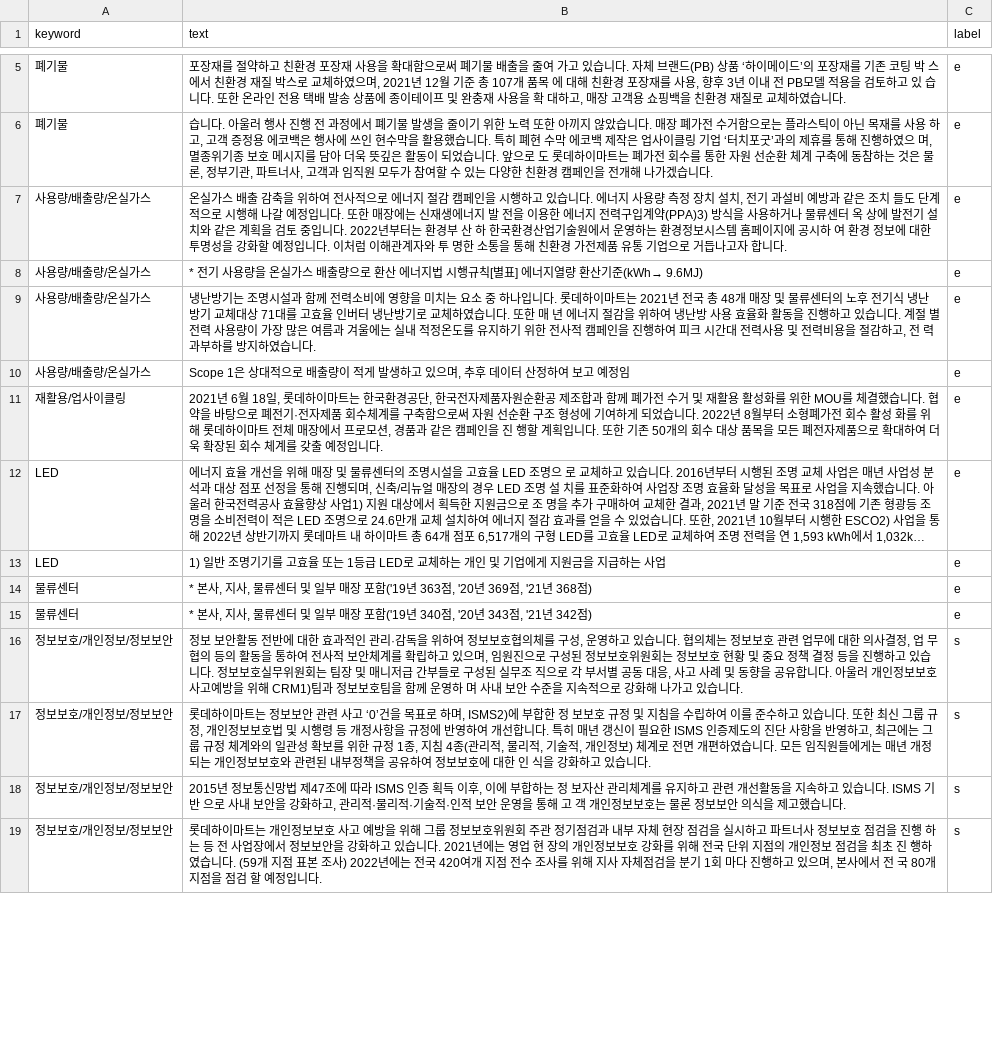
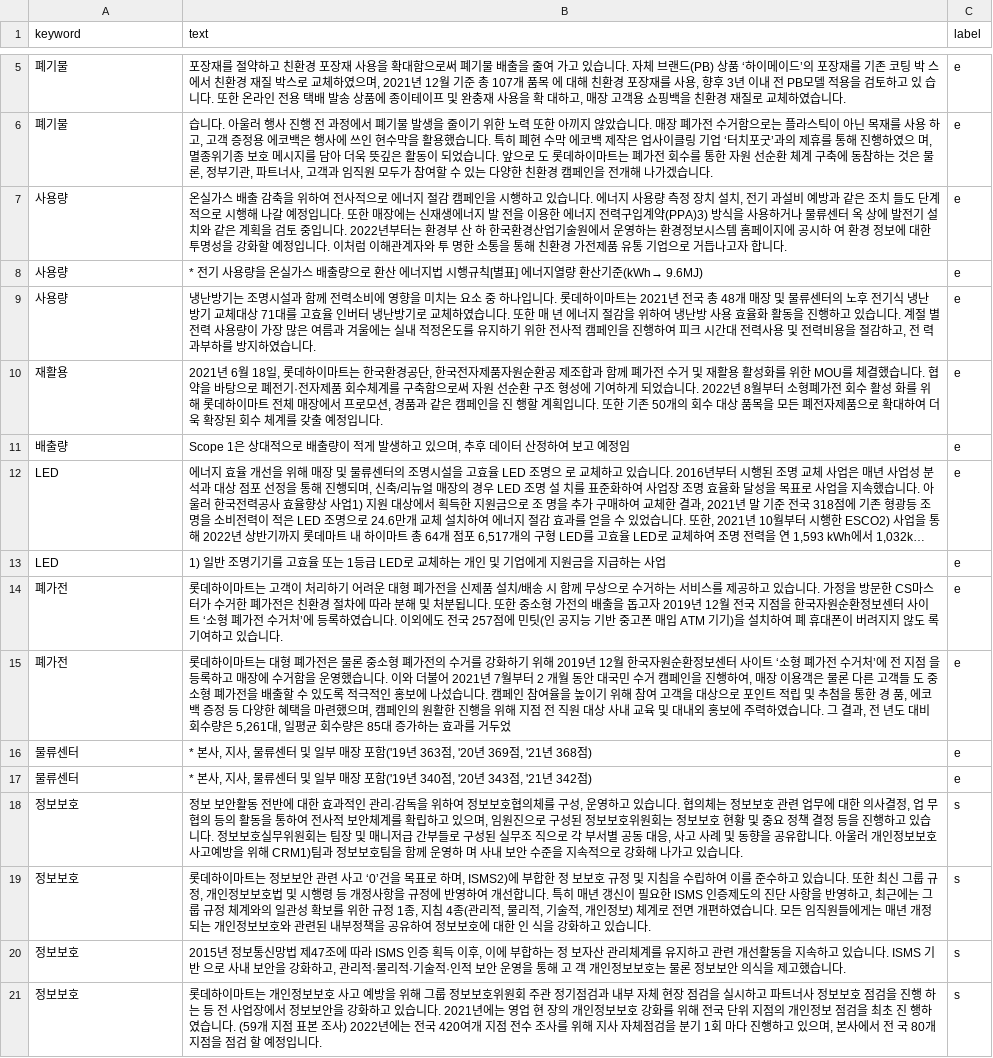
Before and after one commit to christopher9509/kpmg_co, a CSV file: 1. preprocessing/1-2. ESG report/output/extracted_lottehi_2023.csv, drawn as a sheet; only a part is shown, gaps mark what is left out; long unchanged cells end in …; removed rows and columns are numbered as before the commit, all else as after; the diff covers the shown part only; the diff names each change by its address in the sheet, - before the commit and + after, or states it on an @@ line.

Commit message:
extracted_v2.3 (코퍼스 v2.2기반, 한 텍스트당 하나의 키워드에만 할당되도록 추출)

```diff
--- a/1. preprocessing/1-2. ESG report/output/extracted_lottehi_2023.csv
+++ b/1. preprocessing/1-2. ESG report/output/extracted_lottehi_2023.csv
-A7:A9 (keyword): 사용량/배출량/온실가스
+A7:A9 (keyword): 사용량
-row 10: 사용량/배출량/온실가스 | Scope 1은 상대적으로 배출량이 적게 발생하고 있으며, 추후 데이터 산정하여 보고 예정임 | e
-A10 (keyword): 재활용/업사이클링
+A10 (keyword): 재활용
+row 11: 배출량 | Scope 1은 상대적으로 배출량이 적게 발생하고 있으며, 추후 데이터 산정하여 보고 예정임 | e
+row 14: 폐가전 | 롯데하이마트는 고객이 처리하기 어려운 대형 폐가전을 신제품 설치/배송 시 함께 무상으로 수거하는 서비스를 제공하고 있습니다. 가정을 방문한 CS마스 터가 수거한 폐가전은 친환경 절차에 따라 분해 및 처분됩니다. 또한 중소형 가전의 배출을 돕고자 2019년 12월 전국 지점을 한국자원순환정보센터 사이 트 ‘소형 폐가전 수거처’에 등록하였습니다. 이외에도 전국 257점에 민팃(인 공지능 기반 중고폰 매입 ATM 기기)을 설치하여 폐 휴대폰이 버려지지 않도 록 기여하고 있습니다. | e
+row 15: 폐가전 | 롯데하이마트는 대형 폐가전은 물론 중소형 폐가전의 수거를 강화하기 위해 2019년 12월 한국자원순환정보센터 사이트 ‘소형 폐가전 수거처’에 전 지점 을 등록하고 매장에 수거함을 운영했습니다. 이와 더불어 2021년 7월부터 2 개월 동안 대국민 수거 캠페인을 진행하여, 매장 이용객은 물론 다른 고객들 도 중소형 폐가전을 배출할 수 있도록 적극적인 홍보에 나섰습니다. 캠페인 참여율을 높이기 위해 참여 고객을 대상으로 포인트 적립 및 추첨을 통한 경 품, 에코백 증정 등 다양한 혜택을 마련했으며, 캠페인의 원활한 진행을 위해 지점 전 직원 대상 사내 교육 및 대내외 홍보에 주력하였습니다. 그 결과, 전 년도 대비 회수량은 5,261대, 일평균 회수량은 85대 증가하는 효과를 거두었 | e
-A18:A21 (keyword): 정보보호/개인정보/정보보안
+A18:A21 (keyword): 정보보호
```
Also changed, not shown: 20 added rows, 9 removed rows and 36 edited cells elsewhere in this file, 1. preprocessing/1-2. ESG report/output/extracted_LGlife_2023.csv, 1. preprocessing/1-2. ESG report/output/extracted_hyundaehomeshopping_2023.csv, 5 other files.
